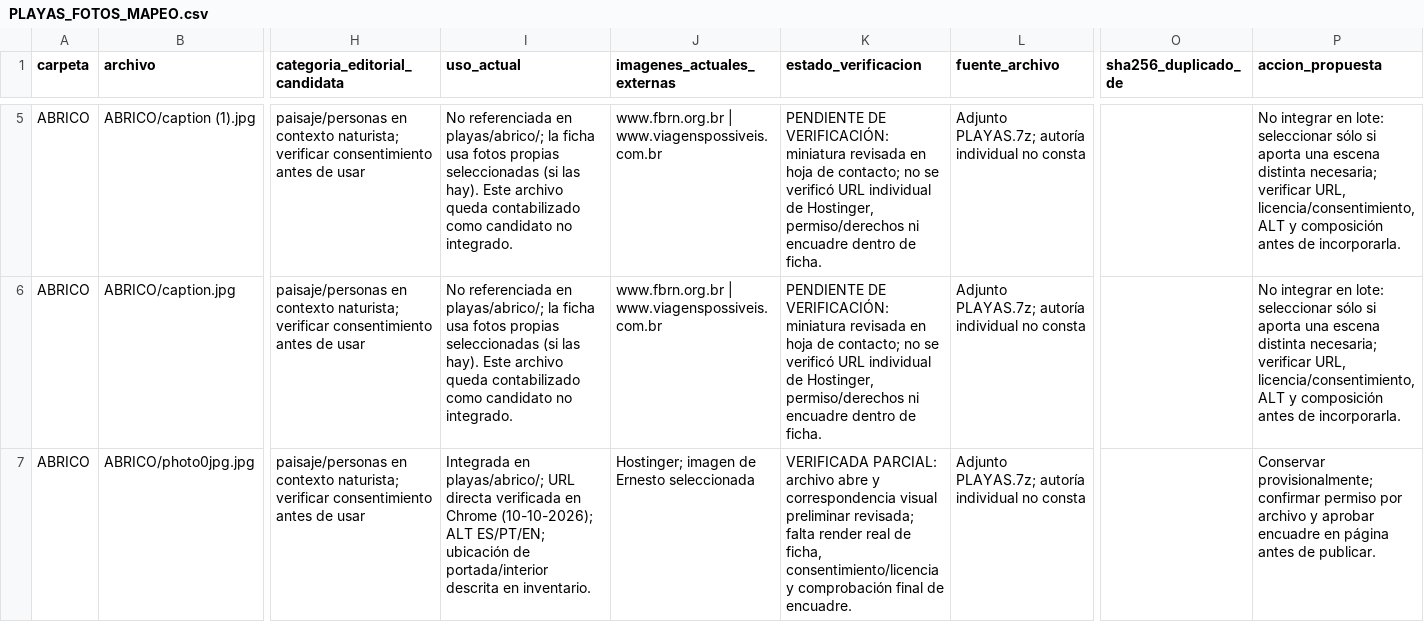
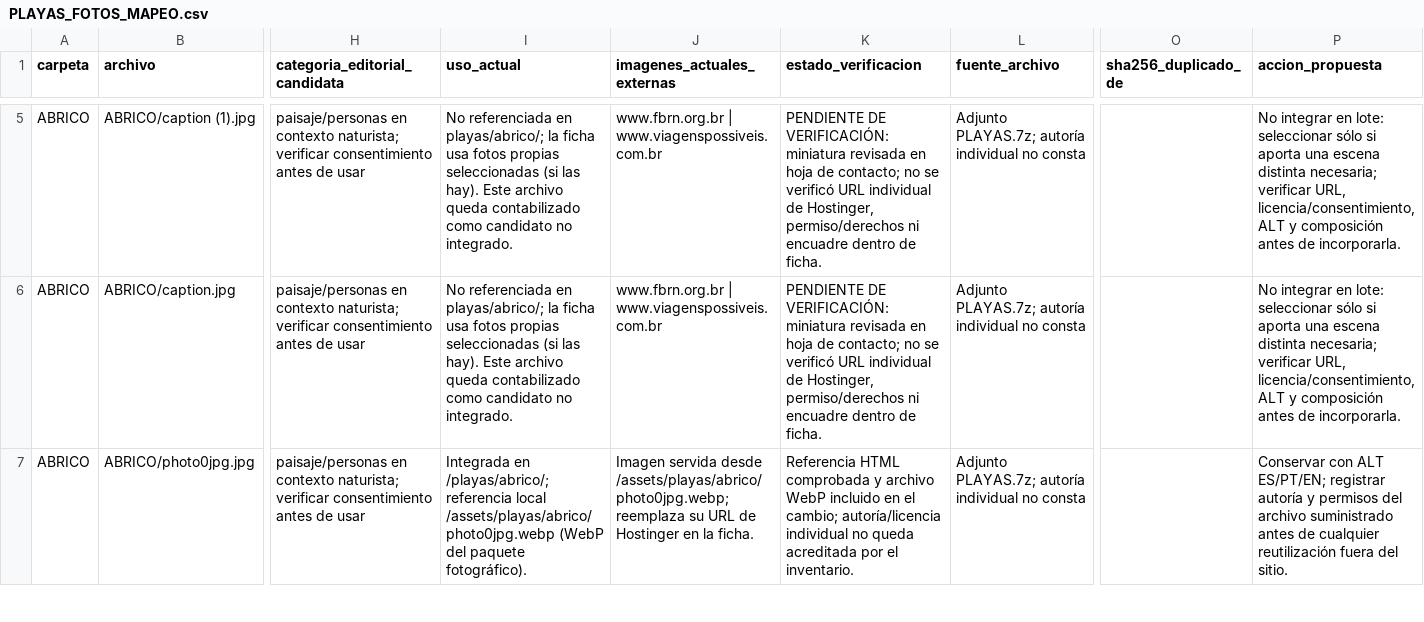
Before and after one commit to lacasadelsushirg-pixel/ernestinho-v2, a CSV file: docs/PLAYAS_FOTOS_MAPEO.csv, drawn as a sheet; only a part is shown, gaps mark what is left out; the diff covers the shown part only; the diff names each change by its address in the sheet, - before the commit and + after, or states it on an @@ line.

Commit message:
Integrate Playas V2 photos and correct video coverage

```diff
--- a/docs/PLAYAS_FOTOS_MAPEO.csv
+++ b/docs/PLAYAS_FOTOS_MAPEO.csv
-I7 (uso_actual): Integrada en playas/abrico/; URL directa verificada en Chrome (10-10-2026); ALT ES/PT/EN; ubicación de portada/interior descrita en inventario.
+I7 (uso_actual): Integrada en /playas/abrico/; referencia local /assets/playas/abrico/photo0jpg.webp (WebP del paquete fotográfico).
-J7 (imagenes_actuales_externas): Hostinger; imagen de Ernesto seleccionada
+J7 (imagenes_actuales_externas): Imagen servida desde /assets/playas/abrico/photo0jpg.webp; reemplaza su URL de Hostinger en la ficha.
-K7 (estado_verificacion): VERIFICADA PARCIAL: archivo abre y correspondencia visual preliminar revisada; falta render real de ficha, consentimiento/licencia y comprobación final de encuadre.
+K7 (estado_verificacion): Referencia HTML comprobada y archivo WebP incluido en el cambio; autoría/licencia individual no queda acreditada por el inventario.
-P7 (accion_propuesta): Conservar provisionalmente; confirmar permiso por archivo y aprobar encuadre en página antes de publicar.
+P7 (accion_propuesta): Conservar con ALT ES/PT/EN; registrar autoría y permisos del archivo suministrado antes de cualquier reutilización fuera del sitio.
```
Also changed, not shown: 116 edited cells elsewhere in this file, 59 other files.
